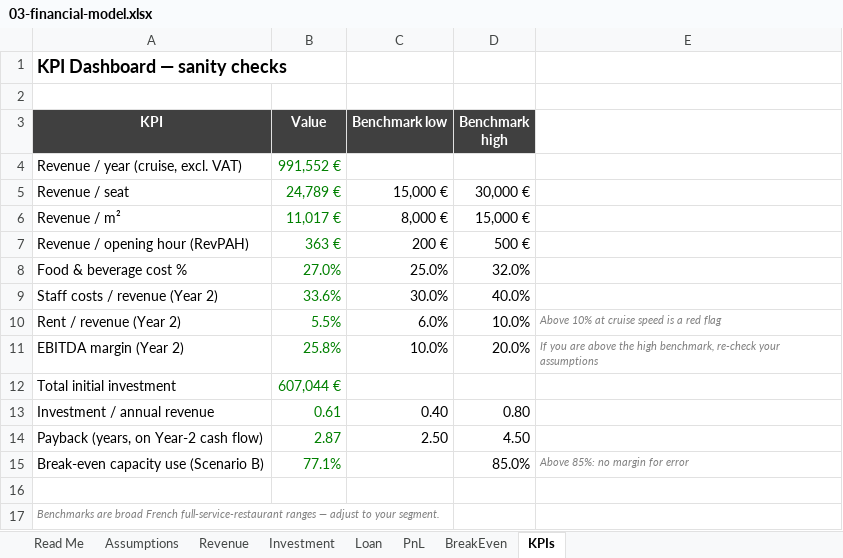
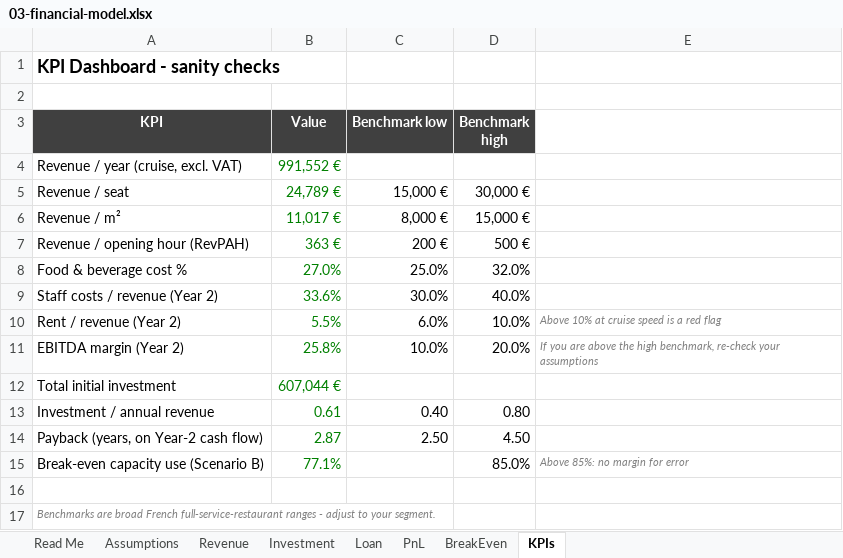
Before and after one commit to thomasgilodi/restaurant-feasibility-toolkit, an Excel workbook: 03-financial-model.xlsx, sheet KPIs, drawn as a sheet; values as stored, in another font and other column widths than the file's, no borders; the diff names each change by its address in the sheet, - before the commit and + after, or states it on an @@ line.

```diff
--- a/03-financial-model.xlsx (sheet KPIs)
+++ b/03-financial-model.xlsx (sheet KPIs)
-A1 (KPI): KPI Dashboard — sanity checks
+A1 (KPI): KPI Dashboard - sanity checks
-A17 (KPI): …full-service-restaurant ranges — adjust to…
+A17 (KPI): …full-service-restaurant ranges - adjust to…
```
Also changed, not shown: sheet Read Me, sheet Assumptions, sheet Investment, sheet Revenue, sheet BreakEven, sheet PnL.
